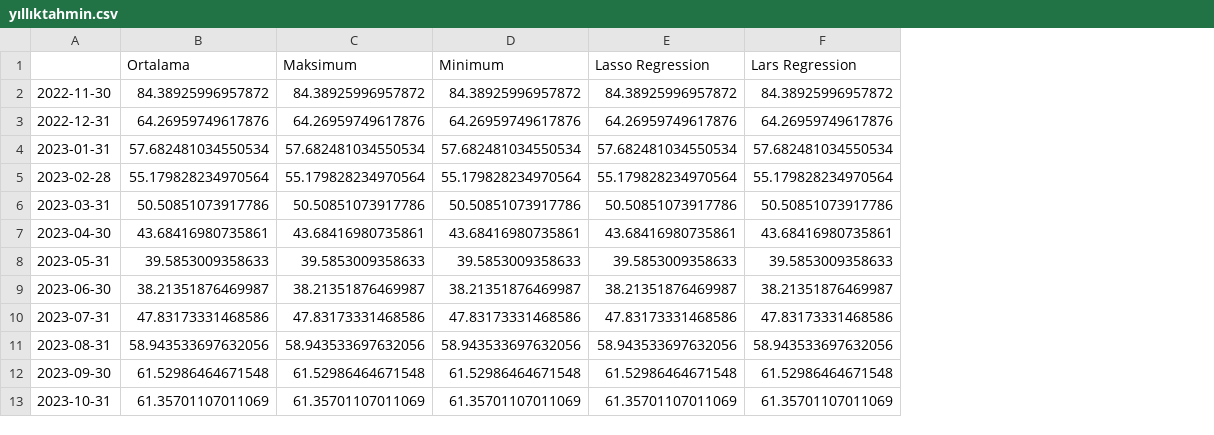
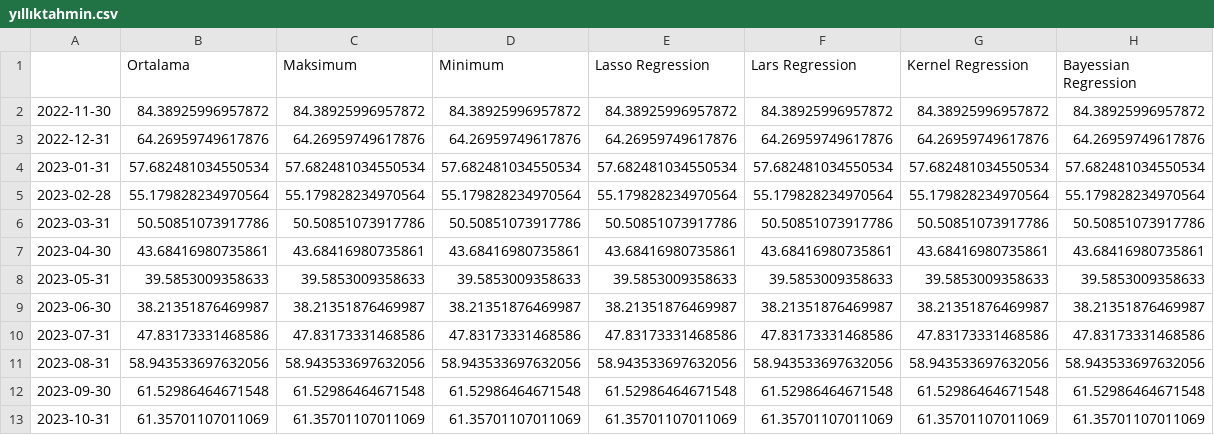
Before and after one commit to mutlususamuru/streamlit-inflation, a CSV file: yıllıktahmin.csv, drawn as a sheet; only a part is shown; the diff covers the shown part only; the diff names each change by its address in the sheet, - before the commit and + after, or states it on an @@ line.

```diff
--- a/yıllıktahmin.csv
+++ b/yıllıktahmin.csv
+column G (Kernel Regression), rows 2-13: 84.38925996957872 | 64.26959749617876 | 57.682481034550534 | 55.179828234970564 | 50.50851073917786 | 43.68416980735861 | 39.5853009358633 | 38.21351876469987 | 47.83173331468586 | 58.943533697632056 | 61.52986464671548 | 61.35701107011069
+column H (Bayessian Regression), rows 2-13: 84.38925996957872 | 64.26959749617876 | 57.682481034550534 | 55.179828234970564 | 50.50851073917786 | 43.68416980735861 | 39.5853009358633 | 38.21351876469987 | 47.83173331468586 | 58.943533697632056 | 61.52986464671548 | 61.35701107011069
```
Also changed, not shown: 32 edited cells elsewhere in this file, 1 other file.
